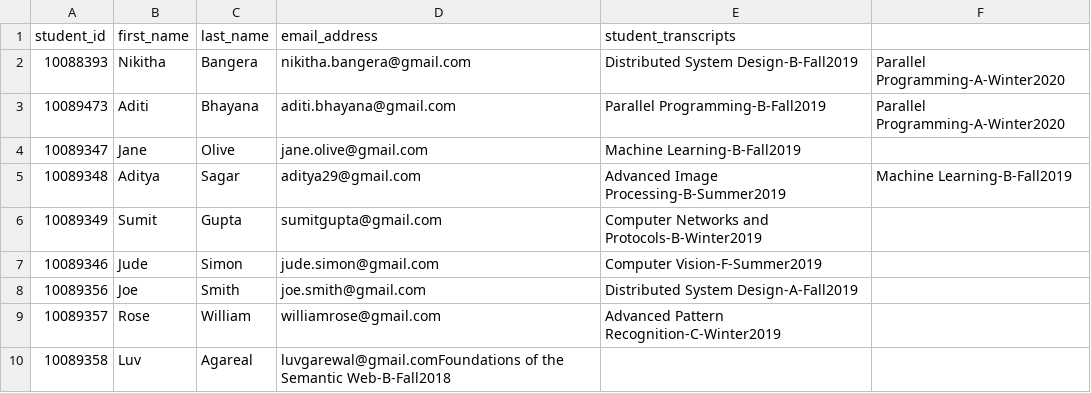
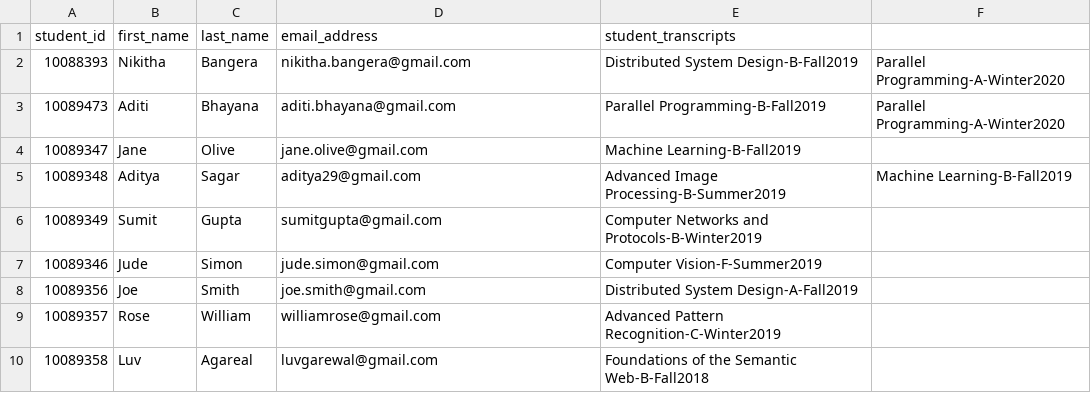
Before and after one commit to NikithaBangera/IntelligentSystemsAgent, a CSV file: StudentsRecord.csv, drawn as a sheet.

Commit message:
Update StudentsRecord.csv

```diff
--- a/StudentsRecord.csv
+++ b/StudentsRecord.csv
@@ -9,2 +9,2 @@ student_id|first_name|last_name|email_address|student_transcripts
 10089357|Rose|William|williamrose@gmail.com|Advanced Pattern Recognition-C-Winter2019
-10089358|Luv|Agareal|luvgarewal@gmail.comFoundations of the Semantic Web-B-Fall2018
+10089358|Luv|Agareal|luvgarewal@gmail.com|Foundations of the Semantic Web-B-Fall2018
```
